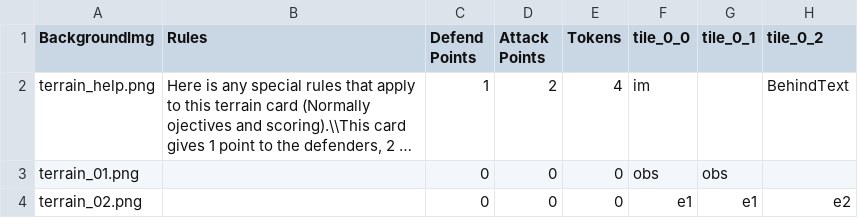
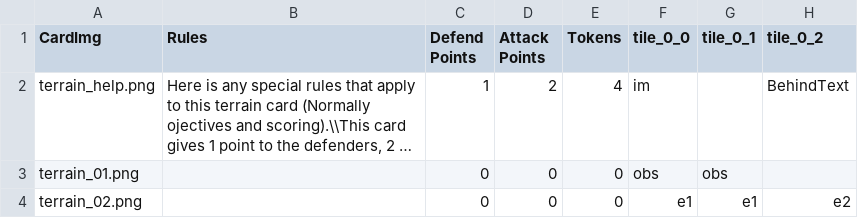
Before and after one commit to thesilencelies/mobileSuitGame, a CSV file: Terrain_hex.csv, drawn as a sheet; only a part is shown; long unchanged cells end in …; the diff names each change by its address in the sheet, - before the commit and + after, or states it on an @@ line.

```diff
--- a/Terrain_hex.csv
+++ b/Terrain_hex.csv
-A1: BackgroundImg
+A1: CardImg
```
Also changed, not shown: archive/Gundam Cards - Booster actions.csv, archive/Gundam Cards - Default actions.csv, 17 other files.
